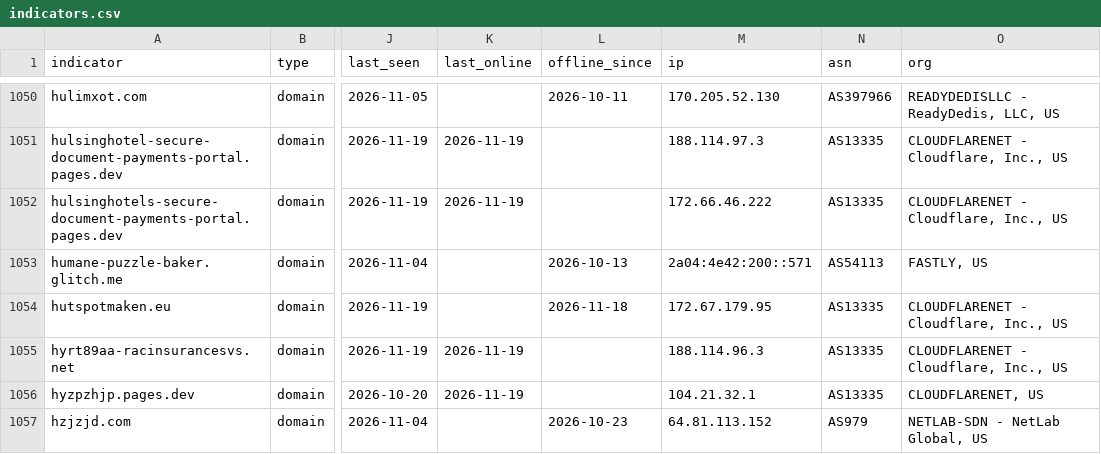
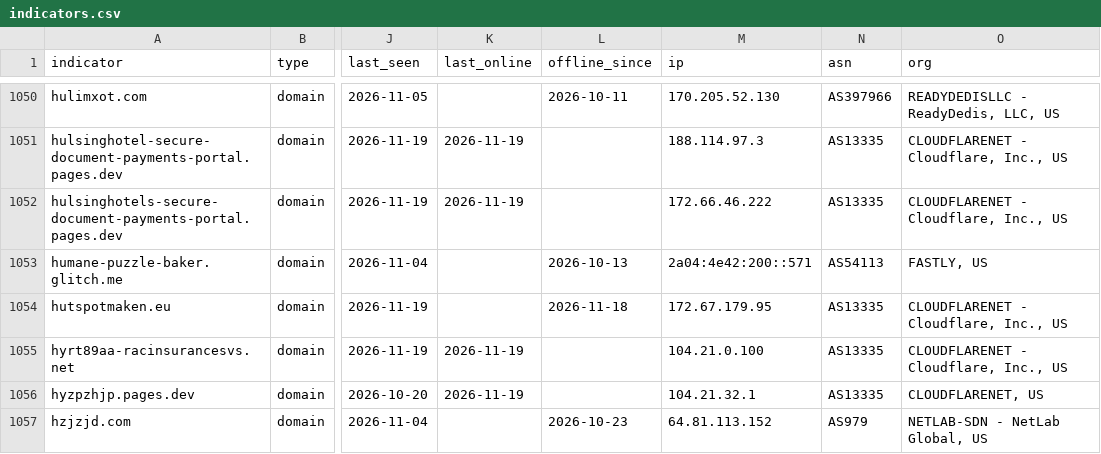
Before and after one commit to newtonpaul-hunting/Phish_Sight_IOCs, a CSV file: credential-phishing/indicators.csv, drawn as a sheet; only a part is shown, gaps mark what is left out; the diff names each change by its address in the sheet, - before the commit and + after, or states it on an @@ line.

Commit message:
Update IOCs (11,724 indicators, 233 payloads)

```diff
--- a/credential-phishing/indicators.csv
+++ b/credential-phishing/indicators.csv
-M1055 (ip): 188.114.96.3
+M1055 (ip): 104.21.0.100
```
Also changed, not shown: device-code-phishing/indicators.csv, payloads/payloads.csv, 13 other files.
